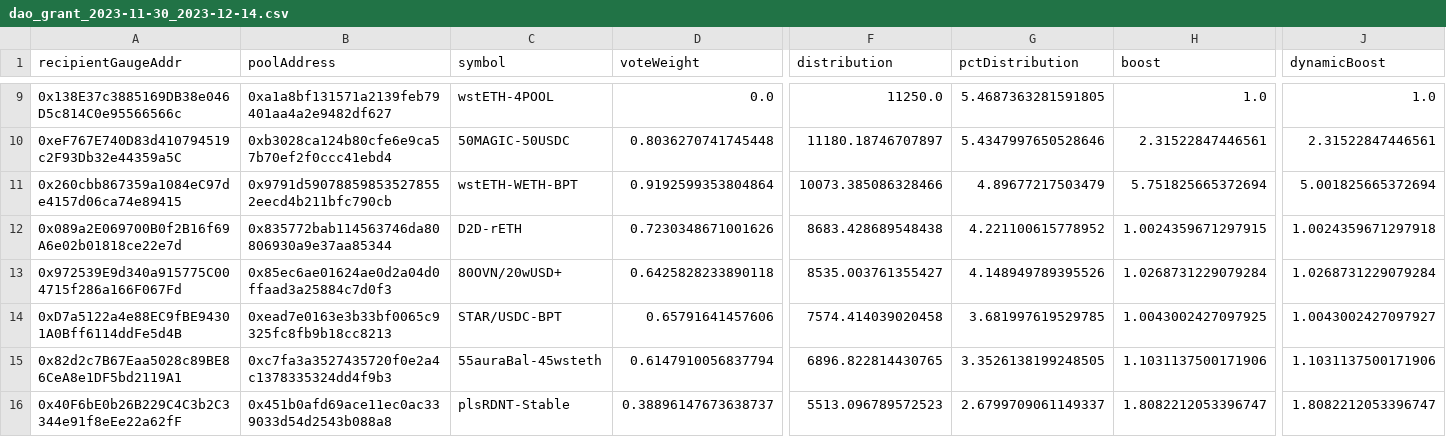
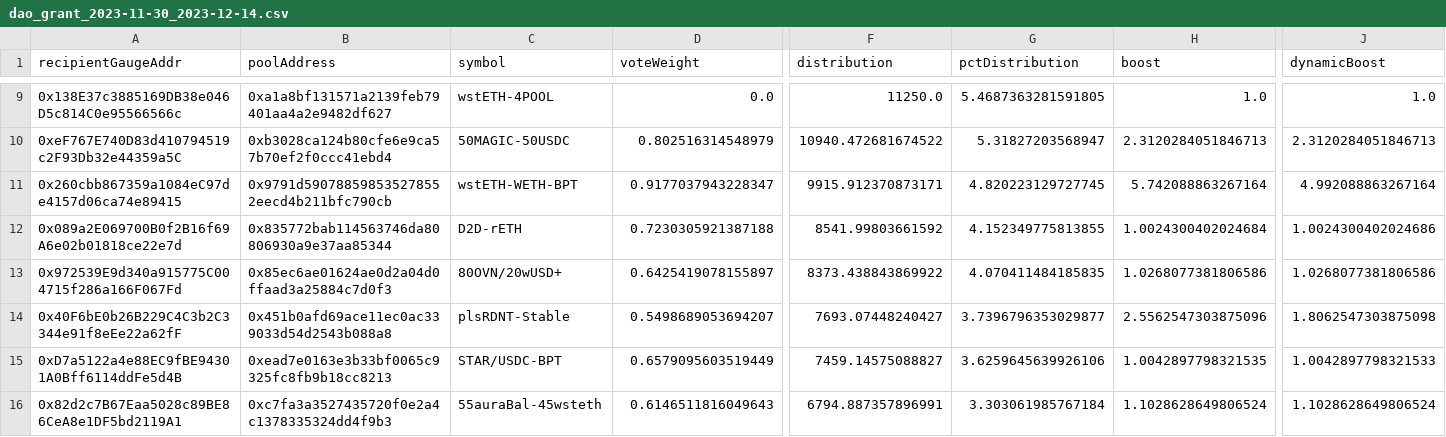
Before and after one commit to BalancerMaxis/data_automation, a CSV file: notebooks/arb_dao_grant_distribution/output/dao_grant_2023-11-30_2023-12-14.csv, drawn as a sheet; only a part is shown, gaps mark what is left out; removed rows and columns are numbered as before the commit, all else as after; rows hold the shown columns only; the diff covers the shown part only; the diff names each change by its address in the sheet, - before the commit and + after, or states it on an @@ line.

Commit message:
feat: plsRDNT to core pools

```diff
--- a/notebooks/arb_dao_grant_distribution/output/dao_grant_2023-11-30_2023-12-14.csv
+++ b/notebooks/arb_dao_grant_distribution/output/dao_grant_2023-11-30_2023-12-14.csv
-D10 (voteWeight): 0.8036270741745448
+D10 (voteWeight): 0.802516314548979
-F10 (distribution): 11180.18746707897
+F10 (distribution): 10940.472681674522
-G10 (pctDistribution): 5.4347997650528646
+G10 (pctDistribution): 5.31827203568947
-H10 (boost): 2.31522847446561
+H10 (boost): 2.3120284051846713
-J10 (dynamicBoost): 2.31522847446561
+J10 (dynamicBoost): 2.3120284051846713
-D11 (voteWeight): 0.9192599353804864
+D11 (voteWeight): 0.9177037943228347
-F11 (distribution): 10073.385086328466
+F11 (distribution): 9915.912370873171
-G11 (pctDistribution): 4.89677217503479
+G11 (pctDistribution): 4.820223129727745
-H11 (boost): 5.751825665372694
+H11 (boost): 5.742088863267164
-J11 (dynamicBoost): 5.001825665372694
+J11 (dynamicBoost): 4.992088863267164
-D12 (voteWeight): 0.7230348671001626
+D12 (voteWeight): 0.7230305921387188
-F12 (distribution): 8683.428689548438
+F12 (distribution): 8541.99803661592
-G12 (pctDistribution): 4.221100615778952
+G12 (pctDistribution): 4.152349775813855
-H12 (boost): 1.0024359671297915
+H12 (boost): 1.0024300402024684
-J12 (dynamicBoost): 1.0024359671297918
+J12 (dynamicBoost): 1.0024300402024686
-D13 (voteWeight): 0.6425828233890118
+D13 (voteWeight): 0.6425419078155897
-F13 (distribution): 8535.003761355427
+F13 (distribution): 8373.438843869922
-G13 (pctDistribution): 4.148949789395526
+G13 (pctDistribution): 4.070411484185835
-H13 (boost): 1.0268731229079284
+H13 (boost): 1.0268077381806586
-J13 (dynamicBoost): 1.0268731229079284
+J13 (dynamicBoost): 1.0268077381806586
+row 14: 0x40F6bE0b26B229C4C3b2C3344e91f8eEe22a62fF | 0x451b0afd69ace11ec0ac339033d54d2543b088a8 | plsRDNT-Stable | 0.5498689053694207 | 7693.07448240427 | 3.7396796353029877 | 2.5562547303875096 | 1.8062547303875098
-D15 (voteWeight): 0.65791641457606
+D15 (voteWeight): 0.6579095603519449
-F15 (distribution): 7574.414039020458
+F15 (distribution): 7459.14575088827
-G15 (pctDistribution): 3.681997619529785
+G15 (pctDistribution): 3.6259645639926106
-H15 (boost): 1.0043002427097925
+H15 (boost): 1.0042897798321535
-J15 (dynamicBoost): 1.0043002427097927
+J15 (dynamicBoost): 1.0042897798321533
-D16 (voteWeight): 0.6147910056837794
+D16 (voteWeight): 0.6146511816049643
-F16 (distribution): 6896.822814430765
+F16 (distribution): 6794.887357896991
-G16 (pctDistribution): 3.3526138199248505
+G16 (pctDistribution): 3.303061985767184
-H16 (boost): 1.1031137500171906
+H16 (boost): 1.1028628649806524
-J16 (dynamicBoost): 1.1031137500171906
+J16 (dynamicBoost): 1.1028628649806524
-row 16: 0x40F6bE0b26B229C4C3b2C3344e91f8eEe22a62fF | 0x451b0afd69ace11ec0ac339033d54d2543b088a8 | plsRDNT-Stable | 0.38896147673638737 | 5513.096789572523 | 2.6799709061149337 | 1.8082212053396747 | 1.8082212053396747
```
Also changed, not shown: 56 edited cells elsewhere in this file, 3 other files.
